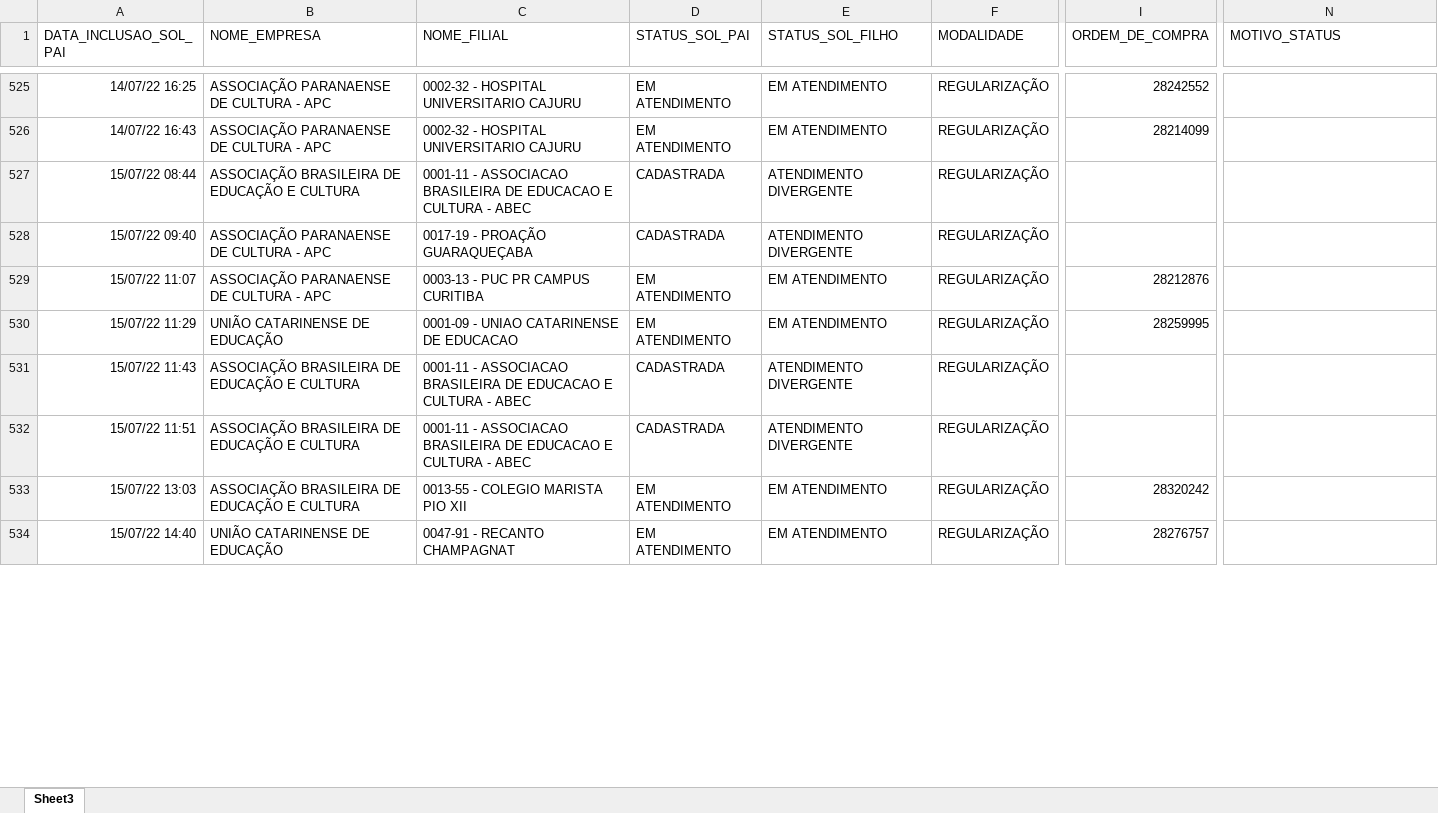
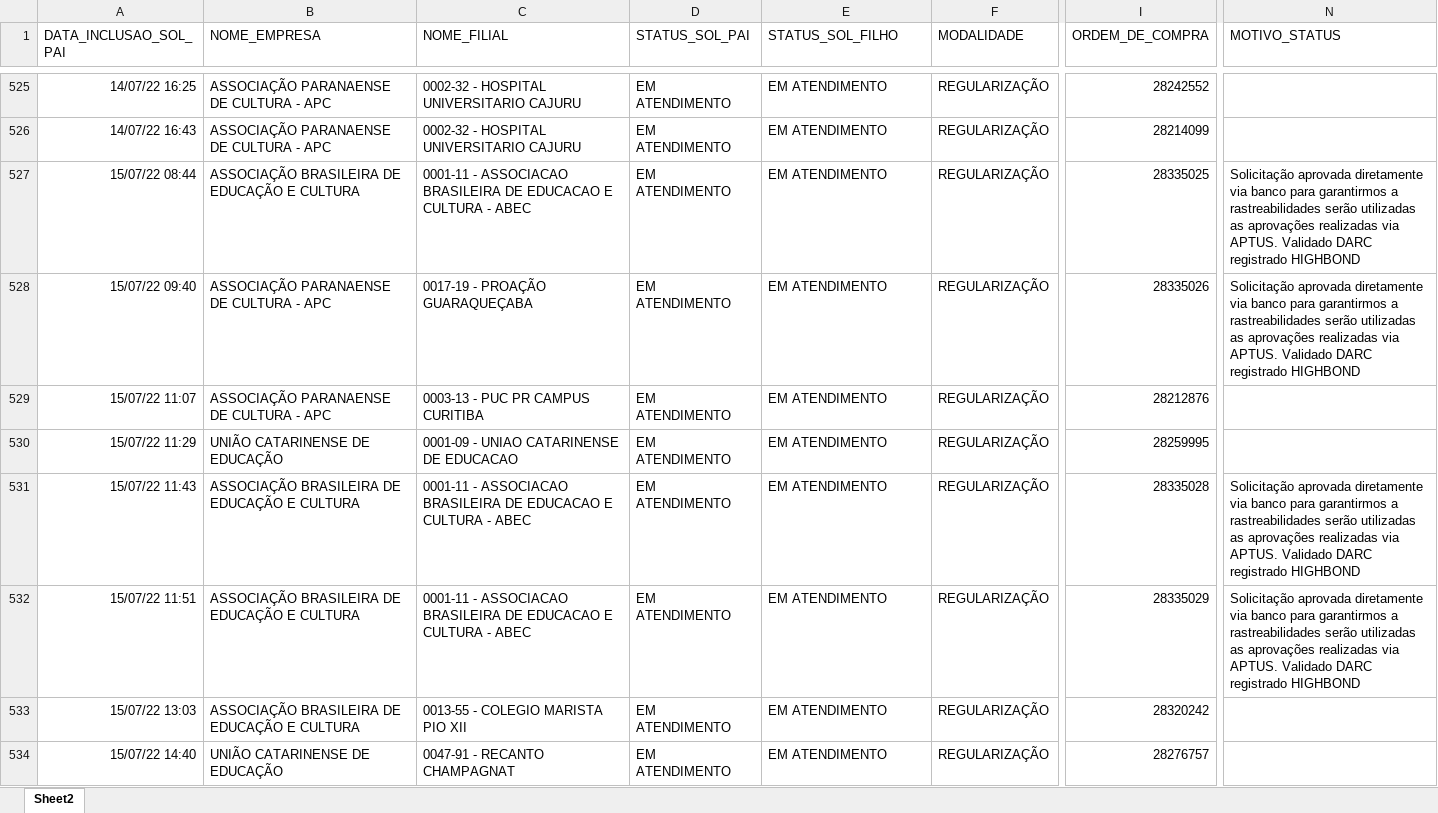
Before and after one commit to RoldanRamon/Acompanhamento-dos-Cen-rios, an Excel workbook: 2- base/solicitacoes_dentro_do_benner.xlsx, sheet Sheet2, drawn as a sheet; only a part is shown, gaps mark what is left out; values as stored, in another font and other column widths than the file's, no borders; the diff covers the shown part only; the diff names each change by its address in the sheet, - before the commit and + after, or states it on an @@ line.

```diff
--- a/2- base/solicitacoes_dentro_do_benner.xlsx (sheet Sheet2)
+++ b/2- base/solicitacoes_dentro_do_benner.xlsx (sheet Sheet2)
-sheet tab: Sheet3
+sheet tab: Sheet2
-D527:D528 (STATUS_SOL_PAI): CADASTRADA
+D527:D528 (STATUS_SOL_PAI): EM ATENDIMENTO
-E527:E528 (STATUS_SOL_FILHO): ATENDIMENTO DIVERGENTE
+E527:E528 (STATUS_SOL_FILHO): EM ATENDIMENTO
-I527 (ORDEM_DE_COMPRA): (empty)
+I527 (ORDEM_DE_COMPRA): 28335025
-N527:N528 (MOTIVO_STATUS): (empty)
+N527:N528 (MOTIVO_STATUS): Solicitação aprovada diretamente via banco para garantirmos a rastreabilidades serão utilizadas as aprovações realizadas via APTUS. Validado DARC registrado HIGHBOND
-I528 (ORDEM_DE_COMPRA): (empty)
+I528 (ORDEM_DE_COMPRA): 28335026
-D531:D532 (STATUS_SOL_PAI): CADASTRADA
+D531:D532 (STATUS_SOL_PAI): EM ATENDIMENTO
-E531:E532 (STATUS_SOL_FILHO): ATENDIMENTO DIVERGENTE
+E531:E532 (STATUS_SOL_FILHO): EM ATENDIMENTO
-I531 (ORDEM_DE_COMPRA): (empty)
+I531 (ORDEM_DE_COMPRA): 28335028
-N531:N532 (MOTIVO_STATUS): (empty)
+N531:N532 (MOTIVO_STATUS): Solicitação aprovada diretamente via banco para garantirmos a rastreabilidades serão utilizadas as aprovações realizadas via APTUS. Validado DARC registrado HIGHBOND
-I532 (ORDEM_DE_COMPRA): (empty)
+I532 (ORDEM_DE_COMPRA): 28335029
```
Also changed, not shown: 245 edited cells elsewhere in this sheet, 2- base/base_consolidada.xlsx, 2- base/ocs_dentro_do_benner.xlsx, 4 other files.
